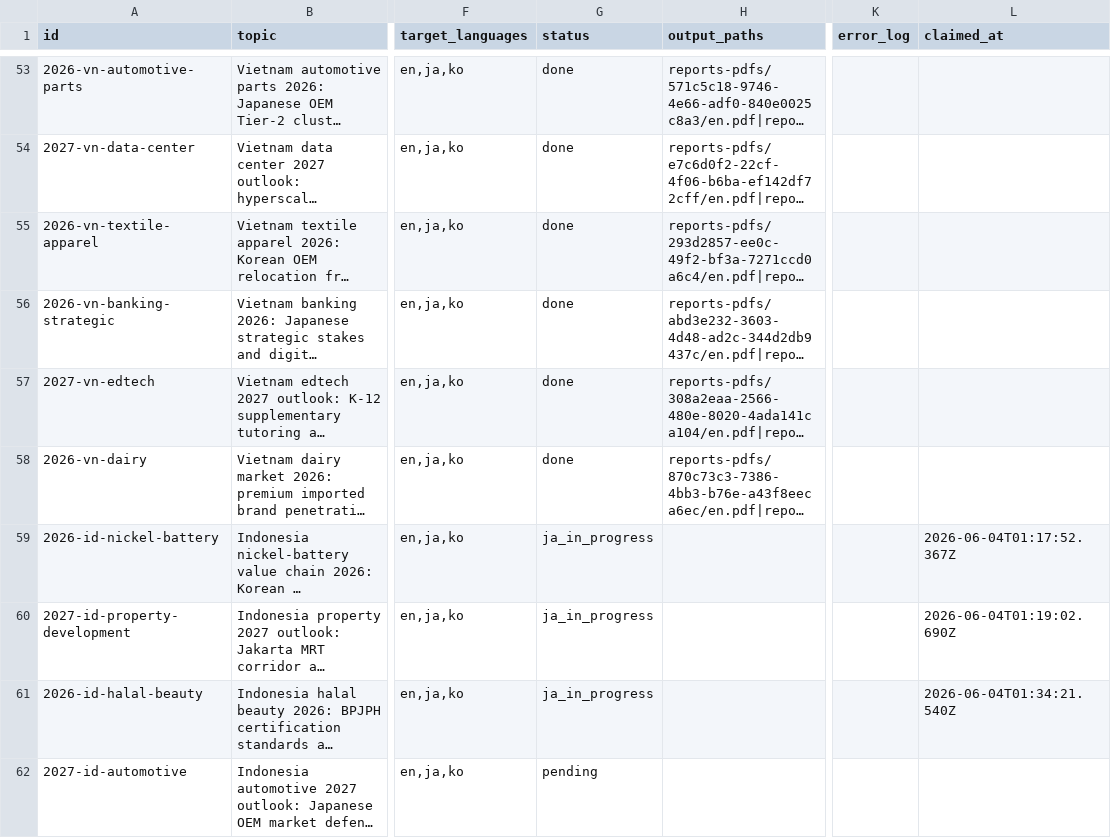
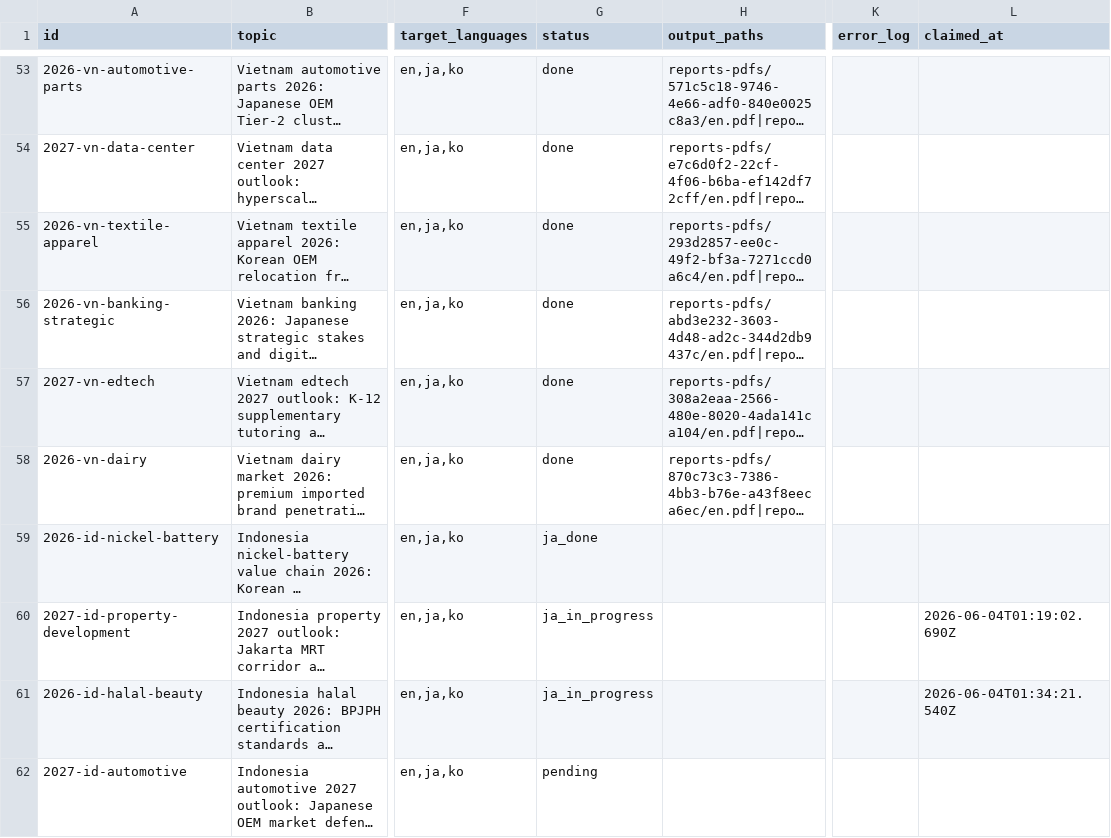
Before and after one commit to henryvn2004-arch/kira-research, a CSV file: data/report_queue.csv, drawn as a sheet; only a part is shown, gaps mark what is left out; long unchanged cells end in …; the diff names each change by its address in the sheet, - before the commit and + after, or states it on an @@ line.

Commit message:
batch: JA done for 2026-id-nickel-battery

```diff
--- a/data/report_queue.csv
+++ b/data/report_queue.csv
-G59 (status): ja_in_progress
+G59 (status): ja_done
-L59 (claimed_at): 2026-06-04T01:17:52.367Z
+L59 (claimed_at): (empty)
```
Also changed, not shown: 1 other file.
